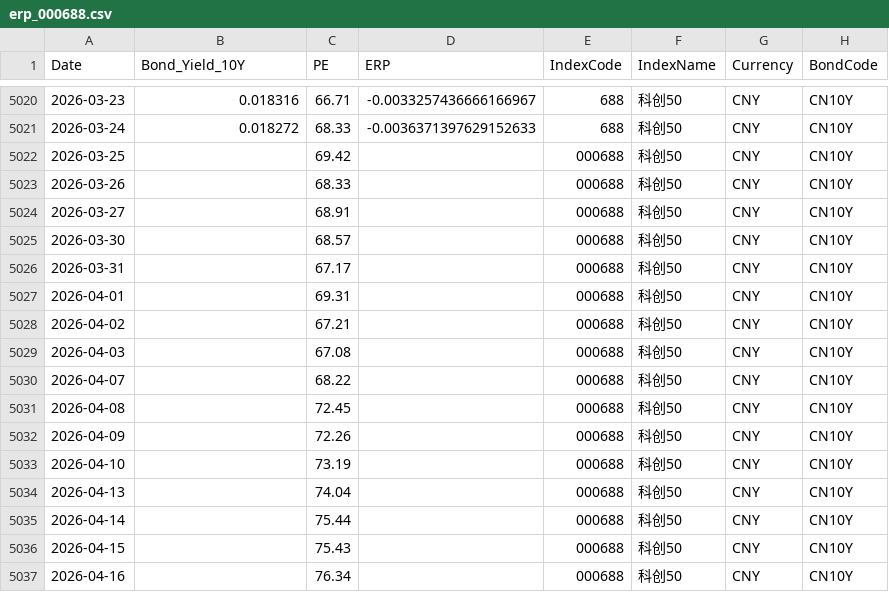
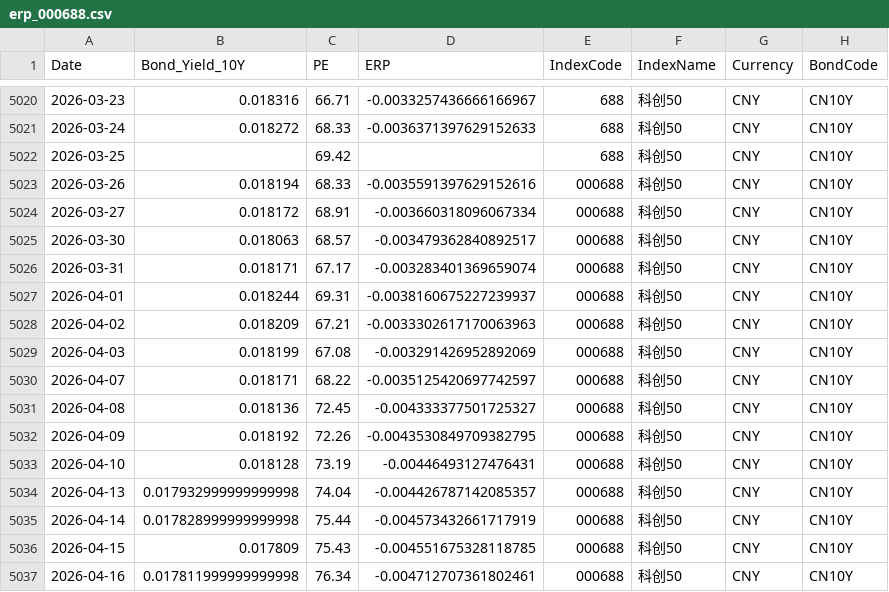
Before and after one commit to ChiaraVan1/equity-risk-premium-monitor, a CSV file: data/erp_000688.csv, drawn as a sheet; only a part is shown, gaps mark what is left out; the diff covers the shown part only.

```diff
--- a/data/erp_000688.csv
+++ b/data/erp_000688.csv
@@ -5021,17 +5021,17 @@
 2026-03-24,0.018272,68.33,-0.0036371397629152633,688,科创50,CNY,CN10Y
-2026-03-25,,69.42,,000688,科创50,CNY,CN10Y
-2026-03-26,,68.33,,000688,科创50,CNY,CN10Y
-2026-03-27,,68.91,,000688,科创50,CNY,CN10Y
-2026-03-30,,68.57,,000688,科创50,CNY,CN10Y
-2026-03-31,,67.17,,000688,科创50,CNY,CN10Y
-2026-04-01,,69.31,,000688,科创50,CNY,CN10Y
-2026-04-02,,67.21,,000688,科创50,CNY,CN10Y
-2026-04-03,,67.08,,000688,科创50,CNY,CN10Y
-2026-04-07,,68.22,,000688,科创50,CNY,CN10Y
-2026-04-08,,72.45,,000688,科创50,CNY,CN10Y
-2026-04-09,,72.26,,000688,科创50,CNY,CN10Y
-2026-04-10,,73.19,,000688,科创50,CNY,CN10Y
-2026-04-13,,74.04,,000688,科创50,CNY,CN10Y
-2026-04-14,,75.44,,000688,科创50,CNY,CN10Y
-2026-04-15,,75.43,,000688,科创50,CNY,CN10Y
-2026-04-16,,76.34,,000688,科创50,CNY,CN10Y
+2026-03-25,,69.42,,688,科创50,CNY,CN10Y
+2026-03-26,0.018194,68.33,-0.0035591397629152616,000688,科创50,CNY,CN10Y
+2026-03-27,0.018172,68.91,-0.003660318096067334,000688,科创50,CNY,CN10Y
+2026-03-30,0.018063,68.57,-0.003479362840892517,000688,科创50,CNY,CN10Y
+2026-03-31,0.018171,67.17,-0.003283401369659074,000688,科创50,CNY,CN10Y
+2026-04-01,0.018244,69.31,-0.0038160675227239937,000688,科创50,CNY,CN10Y
+2026-04-02,0.018209,67.21,-0.0033302617170063963,000688,科创50,CNY,CN10Y
+2026-04-03,0.018199,67.08,-0.003291426952892069,000688,科创50,CNY,CN10Y
+2026-04-07,0.018171,68.22,-0.0035125420697742597,000688,科创50,CNY,CN10Y
+2026-04-08,0.018136,72.45,-0.004333377501725327,000688,科创50,CNY,CN10Y
+2026-04-09,0.018192,72.26,-0.0043530849709382795,000688,科创50,CNY,CN10Y
+2026-04-10,0.018128,73.19,-0.00446493127476431,000688,科创50,CNY,CN10Y
+2026-04-13,0.017932999999999998,74.04,-0.004426787142085357,000688,科创50,CNY,CN10Y
+2026-04-14,0.017828999999999998,75.44,-0.004573432661717919,000688,科创50,CNY,CN10Y
+2026-04-15,0.017809,75.43,-0.004551675328118785,000688,科创50,CNY,CN10Y
+2026-04-16,0.017811999999999998,76.34,-0.004712707361802461,000688,科创50,CNY,CN10Y
```
Also changed, not shown: 12 edited cells elsewhere in this file, data/erp_000300.csv, data/erp_000922.csv, 9 other files.
